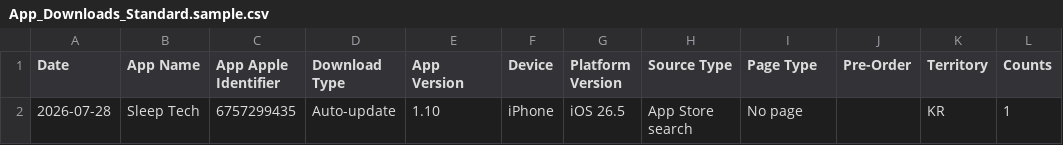
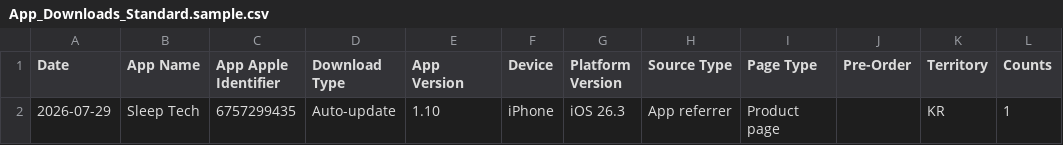
Before and after one commit to workingtomkwak-cmd/sleeptech-dashboard, a CSV file: data/raw/App_Downloads_Standard.sample.csv, drawn as a sheet.

```diff
--- a/data/raw/App_Downloads_Standard.sample.csv
+++ b/data/raw/App_Downloads_Standard.sample.csv
@@ -1,2 +1,2 @@
 Date	App Name	App Apple Identifier	Download Type	App Version	Device	Platform Version	Source Type	Page Type	Pre-Order	Territory	Counts
-2026-07-28	Sleep Tech	6757299435	Auto-update	1.10	iPhone	iOS 26.5	App Store search	No page		KR	1
+2026-07-29	Sleep Tech	6757299435	Auto-update	1.10	iPhone	iOS 26.3	App referrer	Product page		KR	1
```
Also changed, not shown: data/raw/App_Store_Discovery_and_Engagement_Standard.sample.csv, 1 other file.
